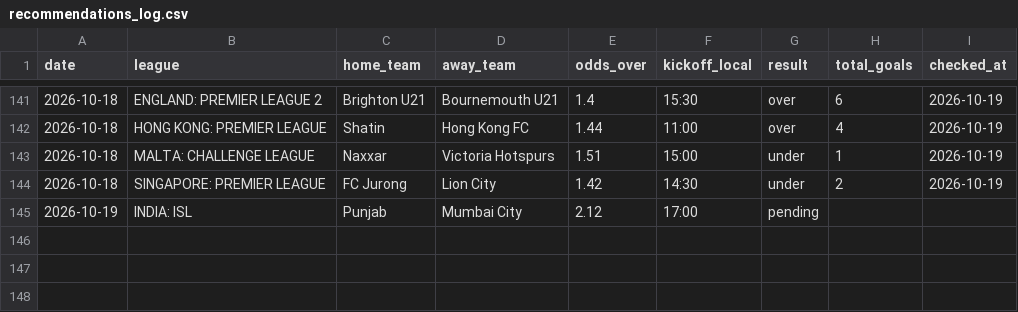
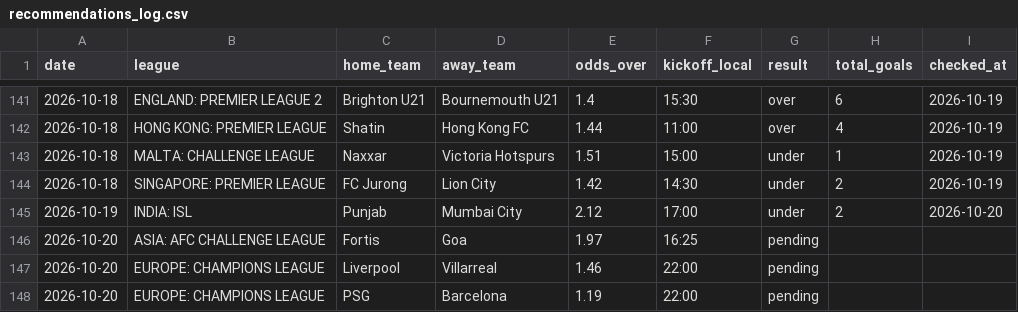
Before and after one commit to andrei0182/SuperBet, a CSV file: recommendations_log.csv, drawn as a sheet; only a part is shown, gaps mark what is left out.

```diff
--- a/recommendations_log.csv
+++ b/recommendations_log.csv
@@ -144,2 +144,5 @@ date,league,home_team,away_team,odds_over,kickoff_local,result,total_goals,check
 2026-10-18,SINGAPORE: PREMIER LEAGUE,FC Jurong,Lion City,1.42,14:30,under,2,2026-10-19
-2026-10-19,INDIA: ISL,Punjab,Mumbai City,2.12,17:00,pending,,
+2026-10-19,INDIA: ISL,Punjab,Mumbai City,2.12,17:00,under,2,2026-10-20
+2026-10-20,ASIA: AFC CHALLENGE LEAGUE,Fortis,Goa,1.97,16:25,pending,,
+2026-10-20,EUROPE: CHAMPIONS LEAGUE,Liverpool,Villarreal,1.46,22:00,pending,,
+2026-10-20,EUROPE: CHAMPIONS LEAGUE,PSG,Barcelona,1.19,22:00,pending,,
```
Also changed, not shown: 1 other file.
